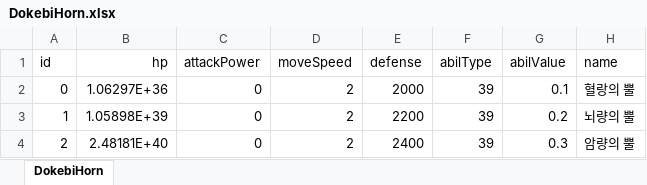
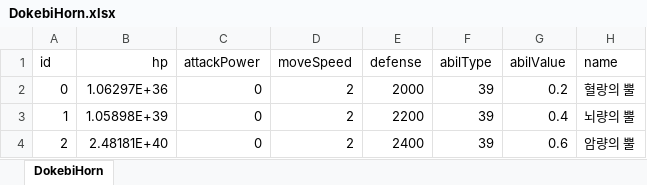
Before and after one commit to luckyzwei/Yosaki, an Excel workbook: Assets/06.Table/DokebiHorn.xlsx, sheet DokebiHorn, drawn as a sheet; values as stored, in another font and other column widths than the file's, no borders; the diff names each change by its address in the sheet, - before the commit and + after, or states it on an @@ line.

```diff
--- a/Assets/06.Table/DokebiHorn.xlsx (sheet DokebiHorn)
+++ b/Assets/06.Table/DokebiHorn.xlsx (sheet DokebiHorn)
-G2 (abilValue): 0.1
+G2 (abilValue): 0.2
-G3 (abilValue): 0.2
+G3 (abilValue): 0.4
-G4 (abilValue): 0.3
+G4 (abilValue): 0.6
```
Also changed, not shown: Assets/06.Table/TwelveBossTable.xlsx, Assets/06.Table/WeaponEffect.xlsx, 4 other files.
